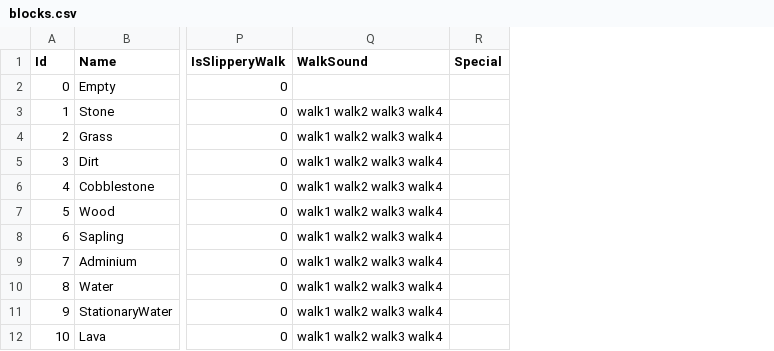
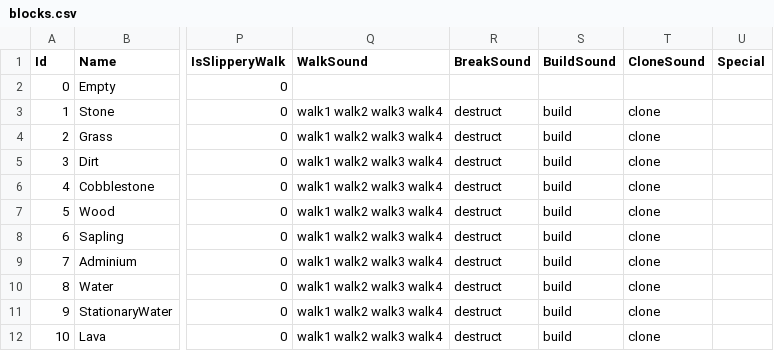
Before and after one commit to manicdigger/manicdigger, a CSV file: data/blocks.csv, drawn as a sheet; only a part is shown, gaps mark what is left out; the diff names each change by its address in the sheet, - before the commit and + after, or states it on an @@ line.

Commit message:
Blocks.csv data file - build, break and clone sounds for each block.

```diff
--- a/data/blocks.csv
+++ b/data/blocks.csv
+column R (BreakSound), rows 3-12: all destruct
+column S (BuildSound), rows 3-12: all build
+column T (CloneSound), rows 3-12: all clone
```
Also changed, not shown: 2 other files.
